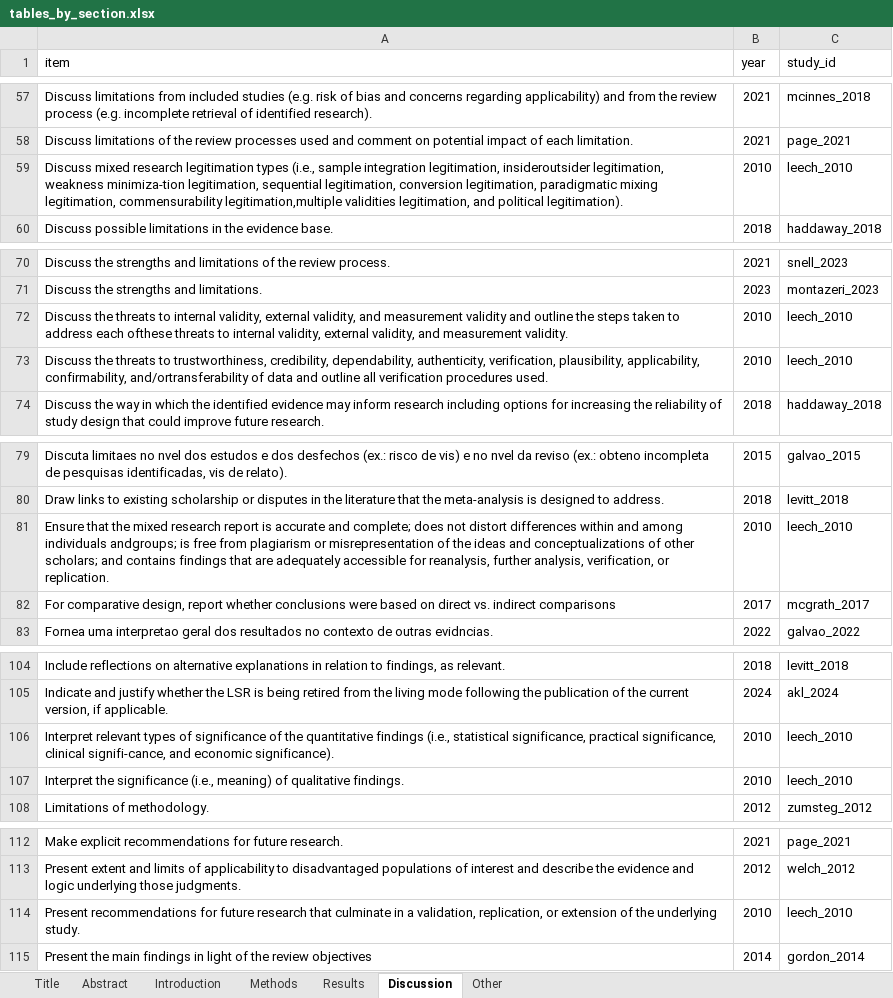
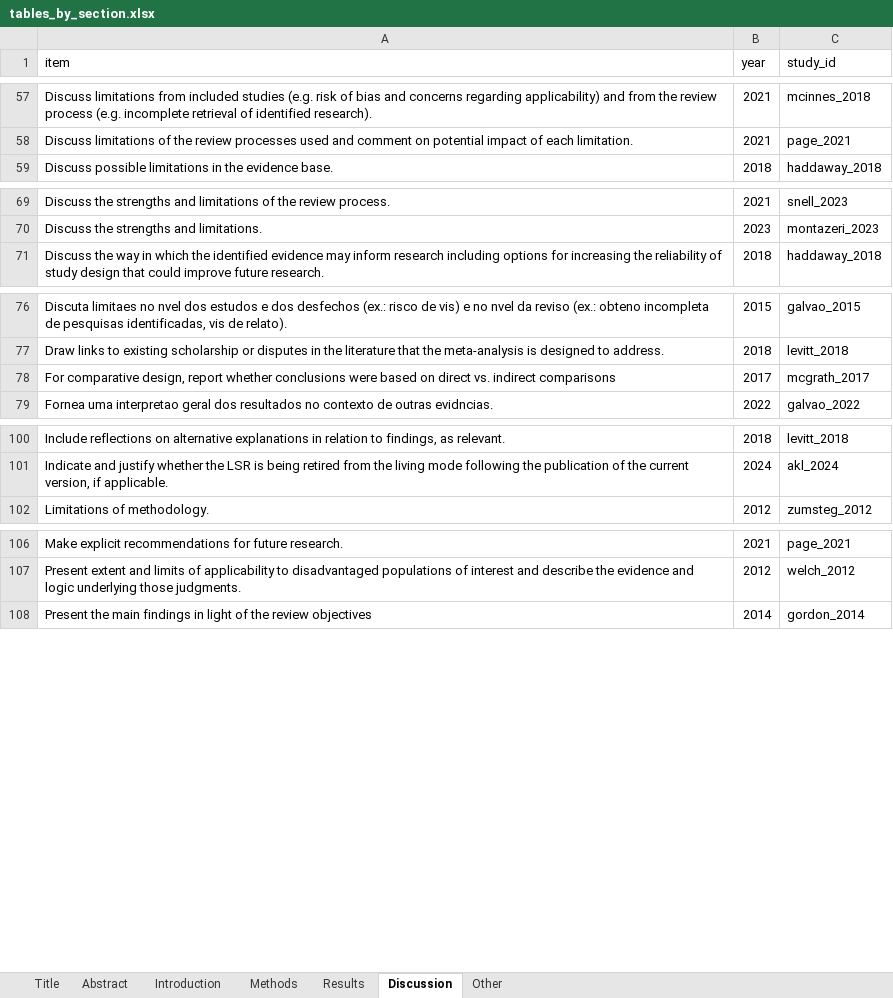
Before and after one commit to KyleMorrison99/synthesis_item_bank, an Excel workbook: data/tables_by_section.xlsx, sheet Discussion, drawn as a sheet; only a part is shown, gaps mark what is left out; values as stored, in another font and other column widths than the file's, no borders; table styles not drawn; the diff covers the shown part only; the diff names each change by its address in the sheet, - before the commit and + after, or states it on an @@ line.

Commit message:
graphs and analysis

```diff
--- a/data/tables_by_section.xlsx (sheet Discussion)
+++ b/data/tables_by_section.xlsx (sheet Discussion)
-row 59: Discuss mixed research legitimation types (i.e., sample integration legitimation, insideroutsider legitimation, weakness minimiza-tion legitimation, sequential legitimation, conversion legitimation, paradigmatic mixing legitimation, commensurability legitimation,multiple validities legitimation, and political legitimation). | 2010 | leech_2010
-row 72: Discuss the threats to internal validity, external validity, and measurement validity and outline the steps taken to address each ofthese threats to internal validity, external validity, and measurement validity. | 2010 | leech_2010
-row 73: Discuss the threats to trustworthiness, credibility, dependability, authenticity, verification, plausibility, applicability, confirmability, and/ortransferability of data and outline all verification procedures used. | 2010 | leech_2010
-row 81: Ensure that the mixed research report is accurate and complete; does not distort differences within and among individuals andgroups; is free from plagiarism or misrepresentation of the ideas and conceptualizations of other scholars; and contains findings that are adequately accessible for reanalysis, further analysis, verification, or replication. | 2010 | leech_2010
-row 106: Interpret relevant types of significance of the quantitative findings (i.e., statistical significance, practical significance, clinical signifi-cance, and economic significance). | 2010 | leech_2010
-row 107: Interpret the significance (i.e., meaning) of qualitative findings. | 2010 | leech_2010
-row 114: Present recommendations for future research that culminate in a validation, replication, or extension of the underlying study. | 2010 | leech_2010
```
Also changed, not shown: 1 removed row elsewhere in this sheet, sheet Other, sheet Introduction, data/concept_tables_by_section.xlsx, 42 other files.
